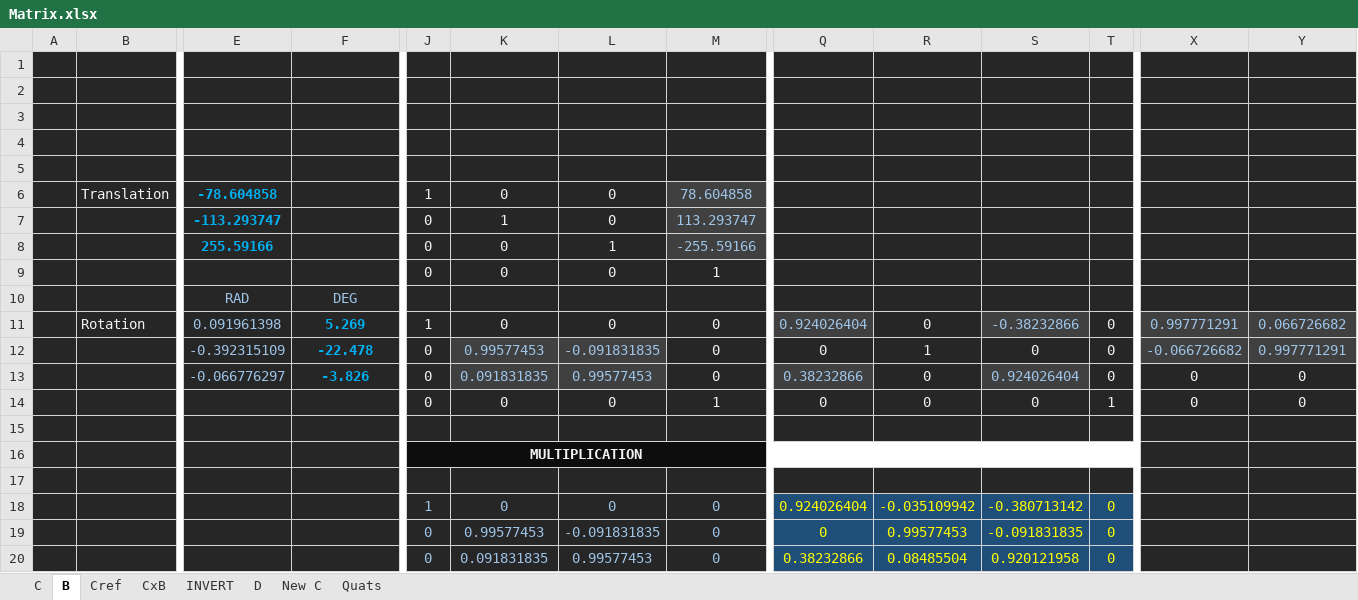
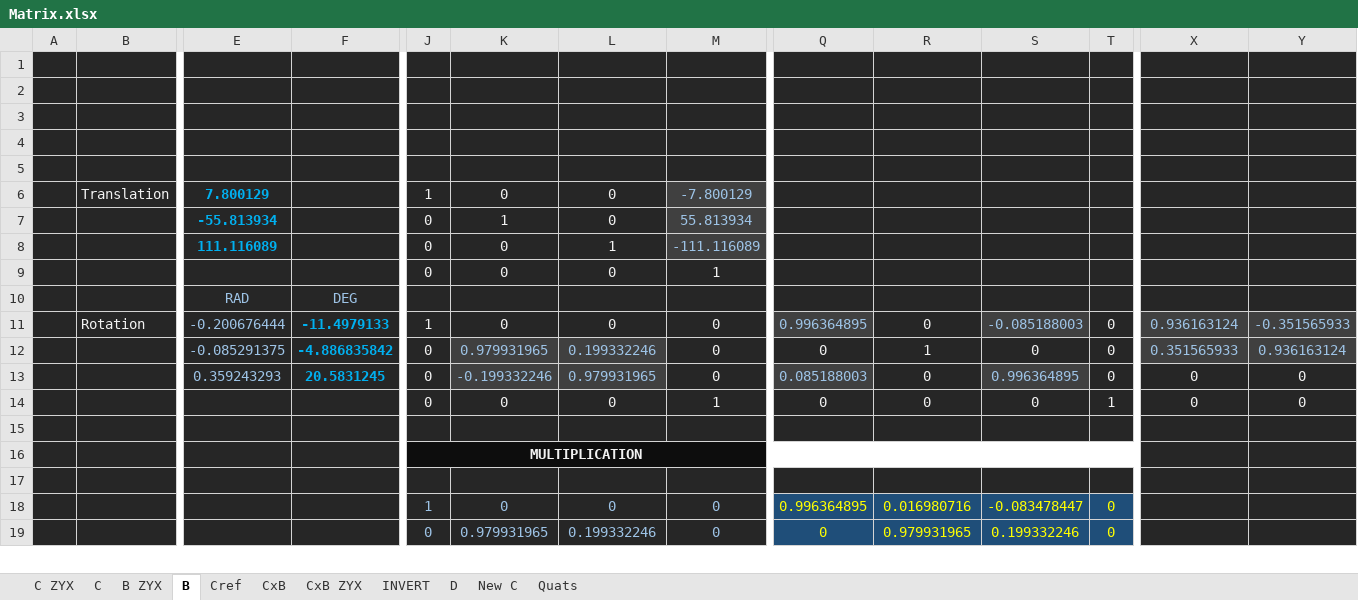
Before and after one commit to radu-blippar/StayInPlace, an Excel workbook: Matrix.xlsx, sheet B, drawn as a sheet; only a part is shown, gaps mark what is left out; values as stored, in another font and other column widths than the file's, no borders; removed rows and columns are numbered as before the commit, all else as after; rows hold the shown columns only; the diff covers the shown part only; the diff names each change by its address in the sheet, - before the commit and + after, or states it on an @@ line.

```diff
--- a/Matrix.xlsx (sheet B)
+++ b/Matrix.xlsx (sheet B)
+sheet tab: C ZYX
+sheet tab: B ZYX
+sheet tab: CxB ZYX
-E6: -78.604858
+E6: 7.800129
-M6: 78.604858
+M6: -7.800129
-E7: -113.293747
+E7: -55.813934
-M7: 113.293747
+M7: 55.813934
-E8: 255.59166
+E8: 111.116089
-M8: -255.59166
+M8: -111.116089
-E11: 0.091961398
+E11: -0.200676444
-F11: 5.269
+F11: -11.4979133
-Q11: 0.924026404
+Q11: 0.996364895
-S11: -0.38232866
+S11: -0.085188003
-X11: 0.997771291
+X11: 0.936163124
-Y11: 0.066726682
+Y11: -0.351565933
-E12: -0.392315109
+E12: -0.085291375
-F12: -22.478
+F12: -4.886835842
-K12: 0.99577453
+K12: 0.979931965
-L12: -0.091831835
+L12: 0.199332246
-X12: -0.066726682
+X12: 0.351565933
-Y12: 0.997771291
+Y12: 0.936163124
-E13: -0.066776297
+E13: 0.359243293
-F13: -3.826
+F13: 20.5831245
-K13: 0.091831835
+K13: -0.199332246
-L13: 0.99577453
+L13: 0.979931965
-Q13: 0.38232866
+Q13: 0.085188003
-S13: 0.924026404
+S13: 0.996364895
-Q18: 0.924026404
+Q18: 0.996364895
-R18: -0.035109942
+R18: 0.016980716
-S18: -0.380713142
+S18: -0.083478447
-K19: 0.99577453
+K19: 0.979931965
-L19: -0.091831835
+L19: 0.199332246
-R19: 0.99577453
+R19: 0.979931965
-S19: -0.091831835
+S19: 0.199332246
-row 20:  |  |  |  | 0 | 0.091831835 | 0.99577453 | 0 | 0.38232866 | 0.08485504 | 0.920121958 | 0
```
Also changed, not shown: 11 added rows, 10 removed rows and 29 edited cells elsewhere in this sheet, sheet C, sheet CxB, sheet New C, Matrix ZYX.xlsx, 14 other files.
